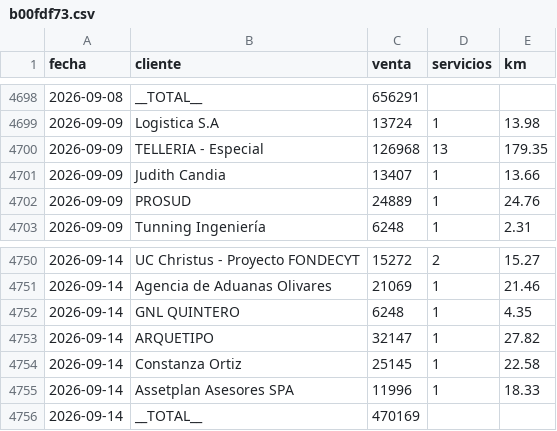
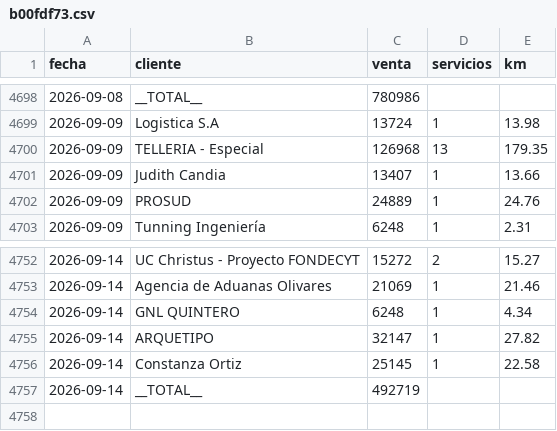
Before and after one commit to rubness007/qz-13a41abc58, a CSV file: b00fdf73.csv, drawn as a sheet; only a part is shown, gaps mark what is left out; the diff covers the shown part only.

```diff
--- a/b00fdf73.csv
+++ b/b00fdf73.csv
@@ -4698,2 +4698,2 @@ fecha,cliente,venta,servicios,km
-2026-09-08,__TOTAL__,656291,,
+2026-09-08,__TOTAL__,780986,,
 2026-09-09,Logistica S.A,13724,1,13.98
@@ -4751,6 +4753,5 @@ fecha,cliente,venta,servicios,km
 2026-09-14,Agencia de Aduanas Olivares,21069,1,21.46
-2026-09-14,GNL QUINTERO,6248,1,4.35
+2026-09-14,GNL QUINTERO,6248,1,4.34
 2026-09-14,ARQUETIPO,32147,1,27.82
 2026-09-14,Constanza Ortiz,25145,1,22.58
-2026-09-14,Assetplan Asesores SPA,11996,1,18.33
-2026-09-14,__TOTAL__,470169,,
+2026-09-14,__TOTAL__,492719,,
```
Also changed, not shown: 13 added rows, 11 removed rows and 23 edited cells elsewhere in this file, e2964fb4.csv.
